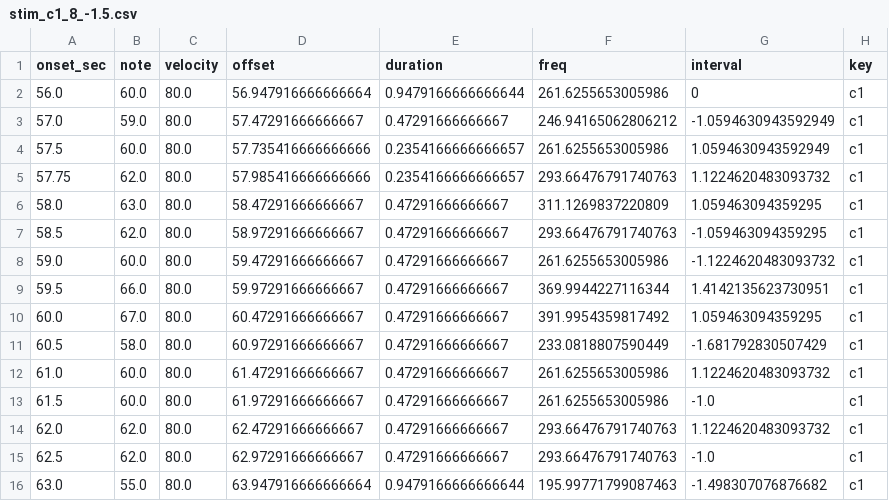
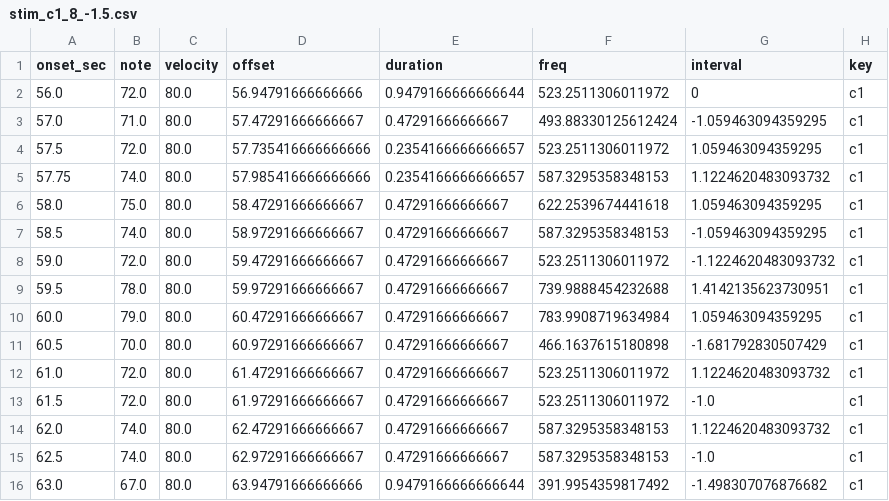
Before and after one commit to zosiaholubowska/relative_pratt, a CSV file: stimuli/stim_c1_8_-1.5.csv, drawn as a sheet.

```diff
--- a/stimuli/stim_c1_8_-1.5.csv
+++ b/stimuli/stim_c1_8_-1.5.csv
@@ -1,16 +1,16 @@
 onset_sec,note,velocity,offset,duration,freq,interval,key
-56.0,60.0,80.0,56.947916666666664,0.9479166666666644,261.6255653005986,0,c1
-57.0,59.0,80.0,57.47291666666667,0.47291666666667,246.94165062806212,-1.0594630943592949,c1
-57.5,60.0,80.0,57.735416666666666,0.2354166666666657,261.6255653005986,1.0594630943592949,c1
-57.75,62.0,80.0,57.985416666666666,0.2354166666666657,293.66476791740763,1.1224620483093732,c1
-58.0,63.0,80.0,58.47291666666667,0.47291666666667,311.1269837220809,1.059463094359295,c1
-58.5,62.0,80.0,58.97291666666667,0.47291666666667,293.66476791740763,-1.059463094359295,c1
-59.0,60.0,80.0,59.47291666666667,0.47291666666667,261.6255653005986,-1.1224620483093732,c1
-59.5,66.0,80.0,59.97291666666667,0.47291666666667,369.9944227116344,1.4142135623730951,c1
-60.0,67.0,80.0,60.47291666666667,0.47291666666667,391.9954359817492,1.059463094359295,c1
-60.5,58.0,80.0,60.97291666666667,0.47291666666667,233.0818807590449,-1.681792830507429,c1
-61.0,60.0,80.0,61.47291666666667,0.47291666666667,261.6255653005986,1.1224620483093732,c1
-61.5,60.0,80.0,61.97291666666667,0.47291666666667,261.6255653005986,-1.0,c1
-62.0,62.0,80.0,62.47291666666667,0.47291666666667,293.66476791740763,1.1224620483093732,c1
-62.5,62.0,80.0,62.97291666666667,0.47291666666667,293.66476791740763,-1.0,c1
-63.0,55.0,80.0,63.947916666666664,0.9479166666666644,195.99771799087463,-1.498307076876682,c1
+56.0,72.0,80.0,56.94791666666666,0.9479166666666644,523.2511306011972,0,c1
+57.0,71.0,80.0,57.47291666666667,0.47291666666667,493.88330125612424,-1.059463094359295,c1
+57.5,72.0,80.0,57.735416666666666,0.2354166666666657,523.2511306011972,1.059463094359295,c1
+57.75,74.0,80.0,57.985416666666666,0.2354166666666657,587.3295358348153,1.1224620483093732,c1
+58.0,75.0,80.0,58.47291666666667,0.47291666666667,622.2539674441618,1.059463094359295,c1
+58.5,74.0,80.0,58.97291666666667,0.47291666666667,587.3295358348153,-1.059463094359295,c1
+59.0,72.0,80.0,59.47291666666667,0.47291666666667,523.2511306011972,-1.1224620483093732,c1
+59.5,78.0,80.0,59.97291666666667,0.47291666666667,739.9888454232688,1.4142135623730951,c1
+60.0,79.0,80.0,60.47291666666667,0.47291666666667,783.9908719634984,1.059463094359295,c1
+60.5,70.0,80.0,60.97291666666667,0.47291666666667,466.1637615180898,-1.681792830507429,c1
+61.0,72.0,80.0,61.47291666666667,0.47291666666667,523.2511306011972,1.1224620483093732,c1
+61.5,72.0,80.0,61.97291666666667,0.47291666666667,523.2511306011972,-1.0,c1
+62.0,74.0,80.0,62.47291666666667,0.47291666666667,587.3295358348153,1.1224620483093732,c1
+62.5,74.0,80.0,62.97291666666667,0.47291666666667,587.3295358348153,-1.0,c1
+63.0,67.0,80.0,63.94791666666666,0.9479166666666644,391.9954359817492,-1.498307076876682,c1
```
Also changed, not shown: stimuli/stim_c1_1_1.5.csv, stimuli/stim_c1_2_1.33.csv, 51 other files.
